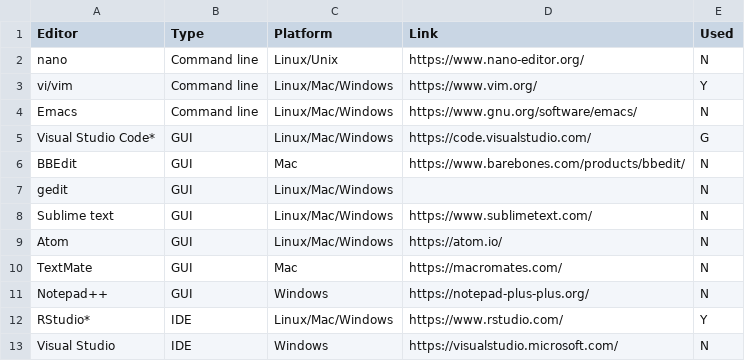
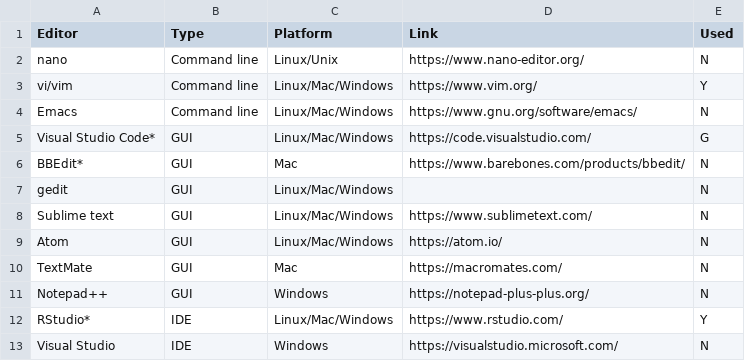
Before and after one commit to gwct/gwct.github.io, a CSV file: congen-2021/bioinformatics/data/text-editors.csv, drawn as a sheet.

```diff
--- a/congen-2021/bioinformatics/data/text-editors.csv
+++ b/congen-2021/bioinformatics/data/text-editors.csv
@@ -5,3 +5,3 @@ Emacs,Command line,Linux/Mac/Windows,https://www.gnu.org/software/emacs/,N
 Visual Studio Code*,GUI,Linux/Mac/Windows,https://code.visualstudio.com/,G
-BBEdit,GUI,Mac,https://www.barebones.com/products/bbedit/,N
+BBEdit*,GUI,Mac,https://www.barebones.com/products/bbedit/,N
 gedit,GUI,Linux/Mac/Windows,,N
```
Also changed, not shown: congen-2021/bioinformatics/data/formats.csv, congen-2021/bioinformatics/data/ftp.csv, 3 other files.
